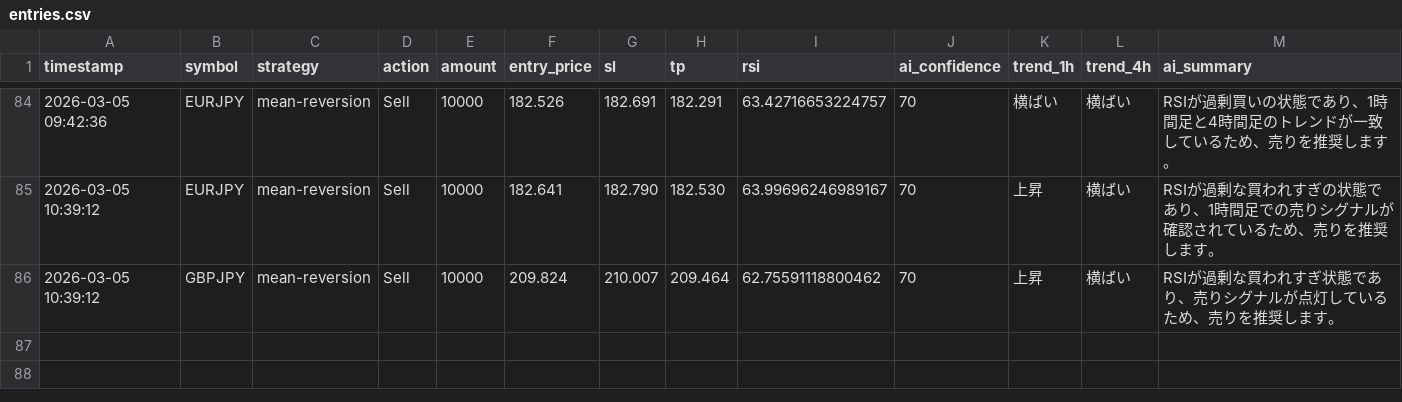
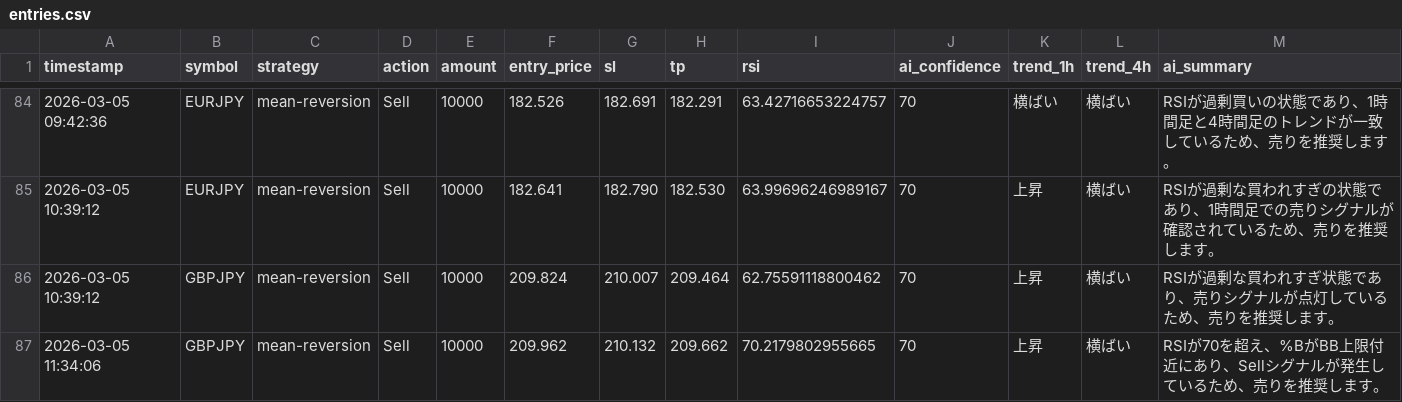
Before and after one commit to tanakahikari-pikka/ai-trading, a CSV file: logs/entries.csv, drawn as a sheet; only a part is shown, gaps mark what is left out.

```diff
--- a/logs/entries.csv
+++ b/logs/entries.csv
@@ -86 +86,2 @@ timestamp,symbol,strategy,action,amount,entry_price,sl,tp,rsi,ai_confidence,tren
 "2026-03-05 10:39:12","GBPJPY","mean-reversion","Sell","10000","209.824","210.007","209.464","62.75591118800462","70","上昇","横ばい","RSIが過剰な買われすぎ状態であり、売りシグナルが点灯しているため、売りを推奨します。"
+"2026-03-05 11:34:06","GBPJPY","mean-reversion","Sell","10000","209.962","210.132","209.662","70.2179802955665","70","上昇","横ばい","RSIが70を超え、%BがBB上限付近にあり、Sellシグナルが発生しているため、売りを推奨します。"
```
Also changed, not shown: 1 other file.
